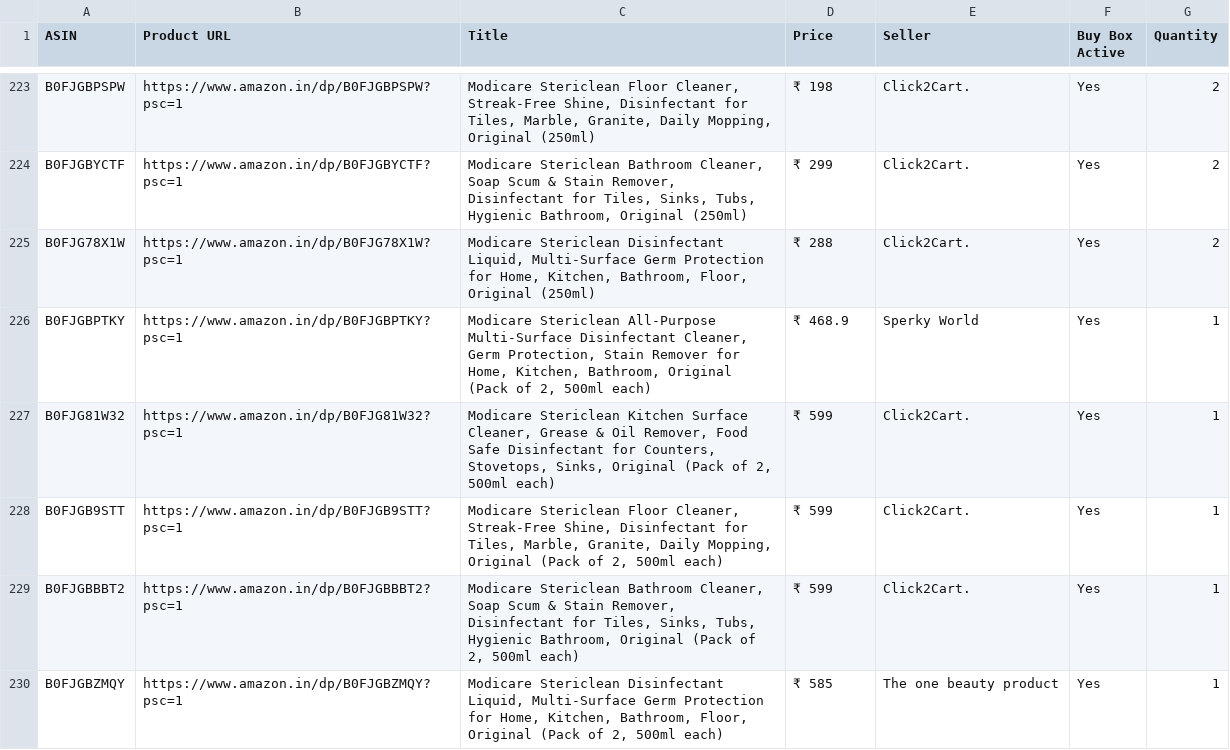
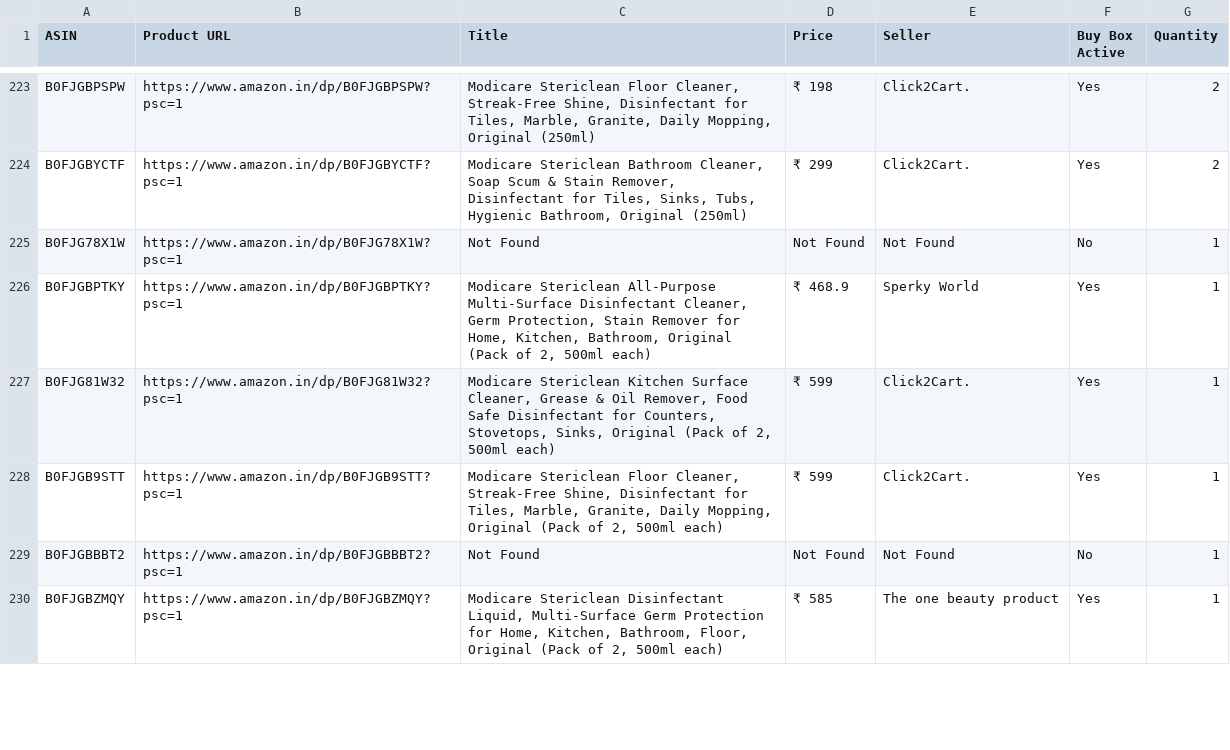
Before and after one commit to egaurav006/amazon-scraper, a CSV file: amazon_data.csv, drawn as a sheet; only a part is shown, gaps mark what is left out; the diff covers the shown part only.

```diff
--- a/amazon_data.csv
+++ b/amazon_data.csv
@@ -224,3 +224,3 @@ B0FJGBPSPW,https://www.amazon.in/dp/B0FJGBPSPW?psc=1,"Modicare Stericlean Floor
 B0FJGBYCTF,https://www.amazon.in/dp/B0FJGBYCTF?psc=1,"Modicare Stericlean Bathroom Cleaner, Soap Scum & Stain Remover, Disinfectant for Tiles, Sinks, Tubs, Hygienic Bathroom, Original (250ml)",₹ 299,Click2Cart.,Yes,2
-B0FJG78X1W,https://www.amazon.in/dp/B0FJG78X1W?psc=1,"Modicare Stericlean Disinfectant Liquid, Multi-Surface Germ Protection for Home, Kitchen, Bathroom, Floor, Original (250ml)",₹ 288,Click2Cart.,Yes,2
+B0FJG78X1W,https://www.amazon.in/dp/B0FJG78X1W?psc=1,Not Found,Not Found,Not Found,No,1
 B0FJGBPTKY,https://www.amazon.in/dp/B0FJGBPTKY?psc=1,"Modicare Stericlean All-Purpose Multi-Surface Disinfectant Cleaner, Germ Protection, Stain Remover for Home, Kitchen, Bathroom, Original (Pack of 2, 500ml each)",₹ 468.9,Sperky World,Yes,1
@@ -228,3 +228,3 @@ B0FJG81W32,https://www.amazon.in/dp/B0FJG81W32?psc=1,"Modicare Stericlean Kitche
 B0FJGB9STT,https://www.amazon.in/dp/B0FJGB9STT?psc=1,"Modicare Stericlean Floor Cleaner, Streak-Free Shine, Disinfectant for Tiles, Marble, Granite, Daily Mopping, Original (Pack of 2, 500ml each)",₹ 599,Click2Cart.,Yes,1
-B0FJGBBBT2,https://www.amazon.in/dp/B0FJGBBBT2?psc=1,"Modicare Stericlean Bathroom Cleaner, Soap Scum & Stain Remover, Disinfectant for Tiles, Sinks, Tubs, Hygienic Bathroom, Original (Pack of 2, 500ml each)",₹ 599,Click2Cart.,Yes,1
+B0FJGBBBT2,https://www.amazon.in/dp/B0FJGBBBT2?psc=1,Not Found,Not Found,Not Found,No,1
 B0FJGBZMQY,https://www.amazon.in/dp/B0FJGBZMQY?psc=1,"Modicare Stericlean Disinfectant Liquid, Multi-Surface Germ Protection for Home, Kitchen, Bathroom, Floor, Original (Pack of 2, 500ml each)",₹ 585,The one beauty product,Yes,1
```
Also changed, not shown: 81 edited cells elsewhere in this file.
